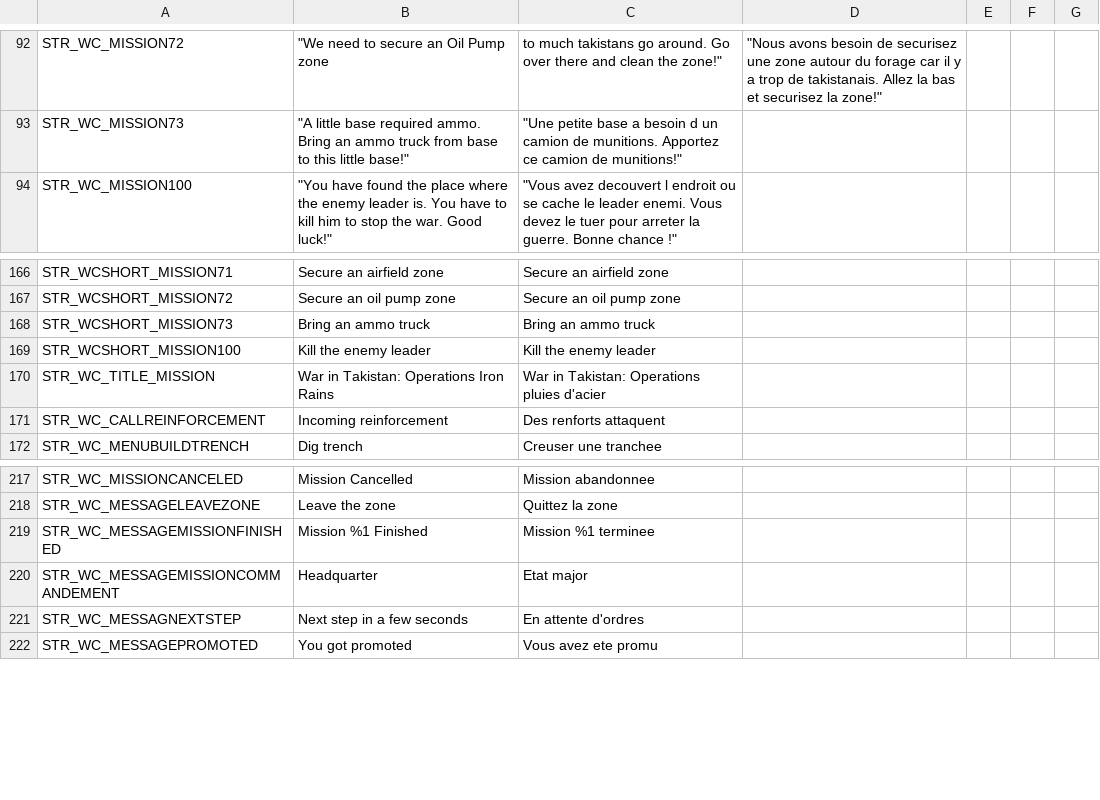
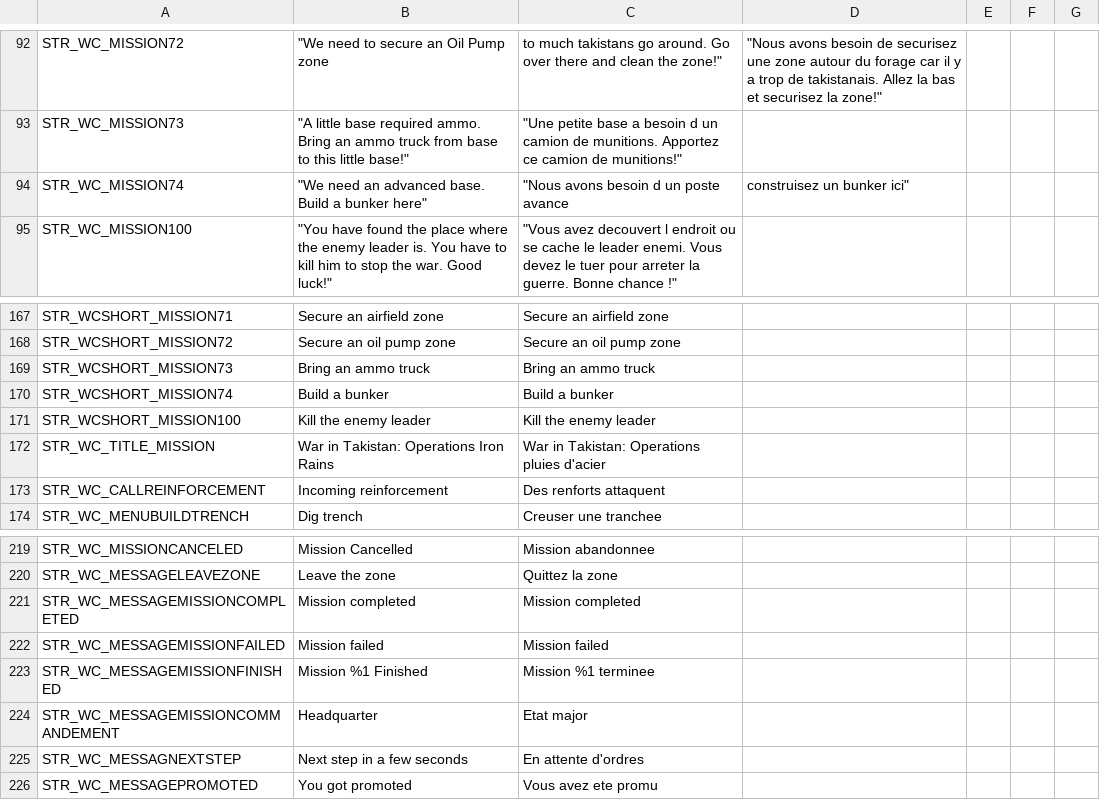
Before and after one commit to code34/war-in-takistan, a CSV file: stringtable.csv, drawn as a sheet; only a part is shown, gaps mark what is left out; the diff names each change by its address in the sheet, - before the commit and + after, or states it on an @@ line.

Commit message:
add mission 74

```diff
--- a/stringtable.csv
+++ b/stringtable.csv
+row 94: STR_WC_MISSION74 | "We need an advanced base. Build a bunker here" | "Nous avons besoin d un poste avance | construisez un bunker ici"
+row 170: STR_WCSHORT_MISSION74 | Build a bunker | Build a bunker
+row 221: STR_WC_MESSAGEMISSIONCOMPLETED | Mission completed | Mission completed
+row 222: STR_WC_MESSAGEMISSIONFAILED | Mission failed | Mission failed
```
